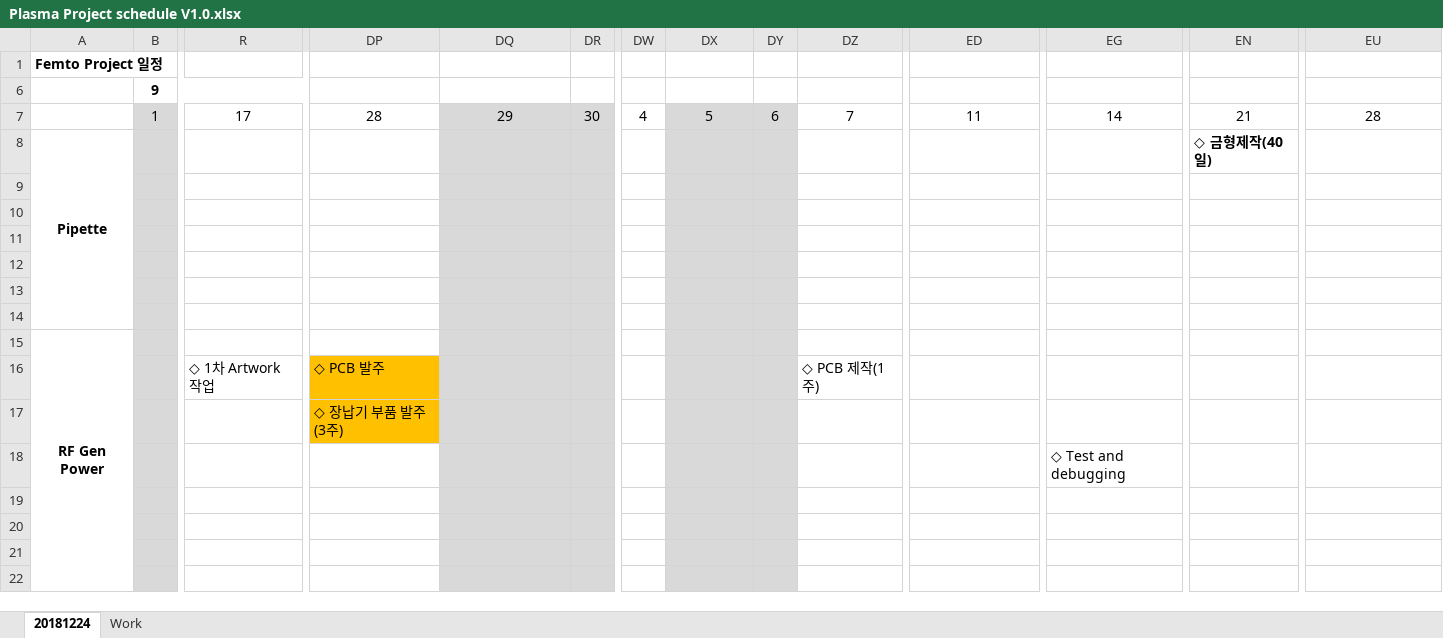
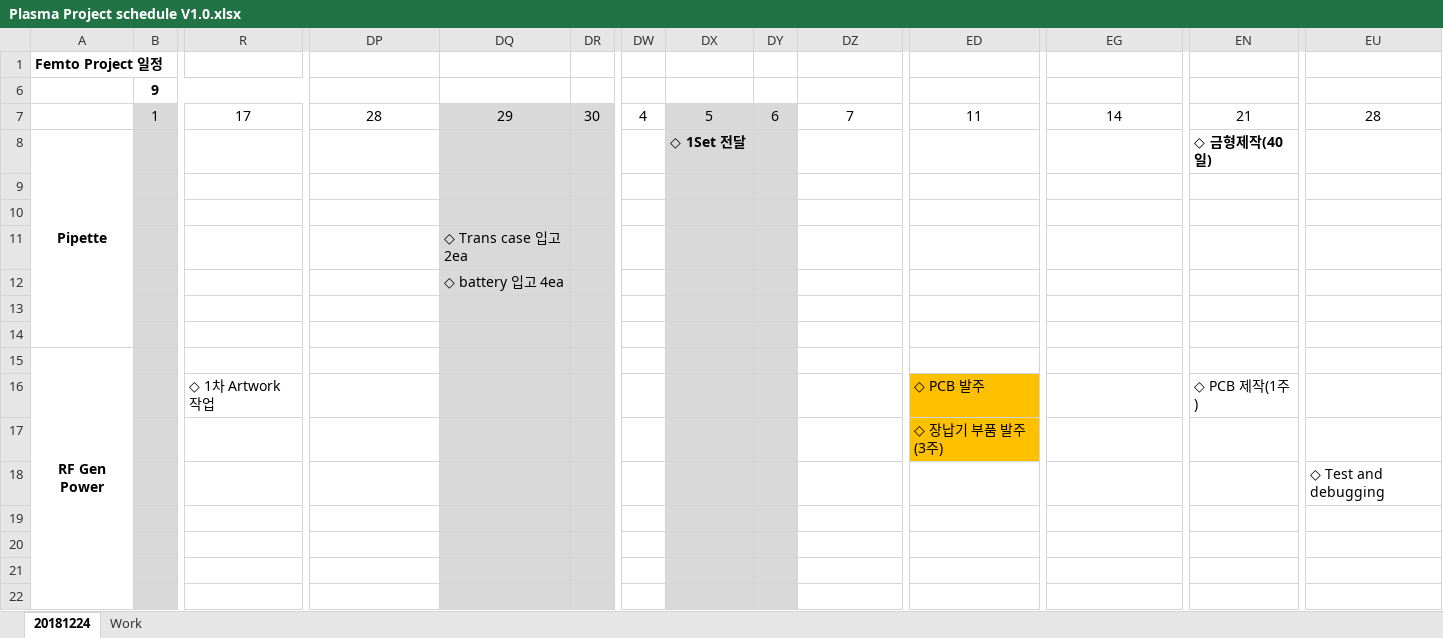
Before and after one commit to ArvidJoung/Plasma_Generator, an Excel workbook: Plasma Project schedule V1.0.xlsx, sheet 20181224, drawn as a sheet; only a part is shown, gaps mark what is left out; values as stored, in another font and other column widths than the file's, no borders; charts and pictures not drawn; removed rows and columns are numbered as before the commit, all else as after; rows hold the shown columns only; the diff names each change by its address in the sheet, - before the commit and + after, or states it on an @@ line.

Commit message:
[Pipette] 1/5 work update

```diff
--- a/Plasma Project schedule V1.0.xlsx (sheet 20181224)
+++ b/Plasma Project schedule V1.0.xlsx (sheet 20181224)
-DX8: (empty)
+DX8: ◇ 1Set 전달
-DQ11: (empty)
+DQ11: ◇ Trans case 입고 2ea
-DQ12: (empty)
+DQ12: ◇ battery 입고 4ea
-row 16:  |  | ◇ 1차 Artwork 작업 | ◇ PCB 발주 |  |  |  |  |  | ◇ PCB 제작(1주)
-row 17:  |  |  | ◇ 장납기 부품 발주(3주)
-row 18:  |  |  |  |  |  |  |  |  |  |  | ◇ Test and debugging
+row 16:  |  | ◇ 1차 Artwork 작업 |  |  |  |  |  |  |  | ◇ PCB 발주 |  | ◇ PCB 제작(1주)
+row 17:  |  |  |  |  |  |  |  |  |  | ◇ 장납기 부품 발주(3주)
+row 18:  |  |  |  |  |  |  |  |  |  |  |  |  | ◇ Test and debugging
```
Also changed, not shown: sheet Work, charts or pictures.
